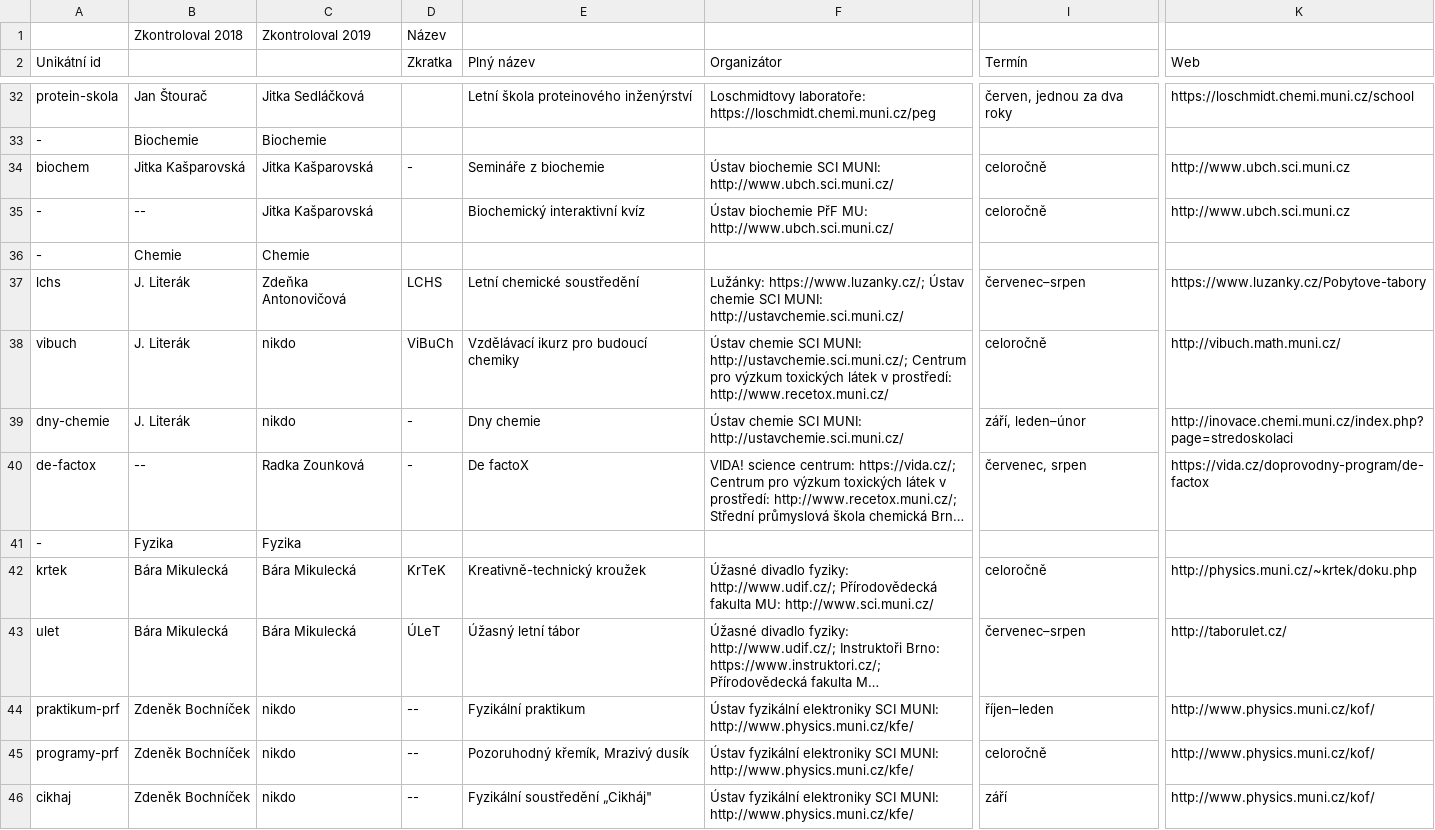
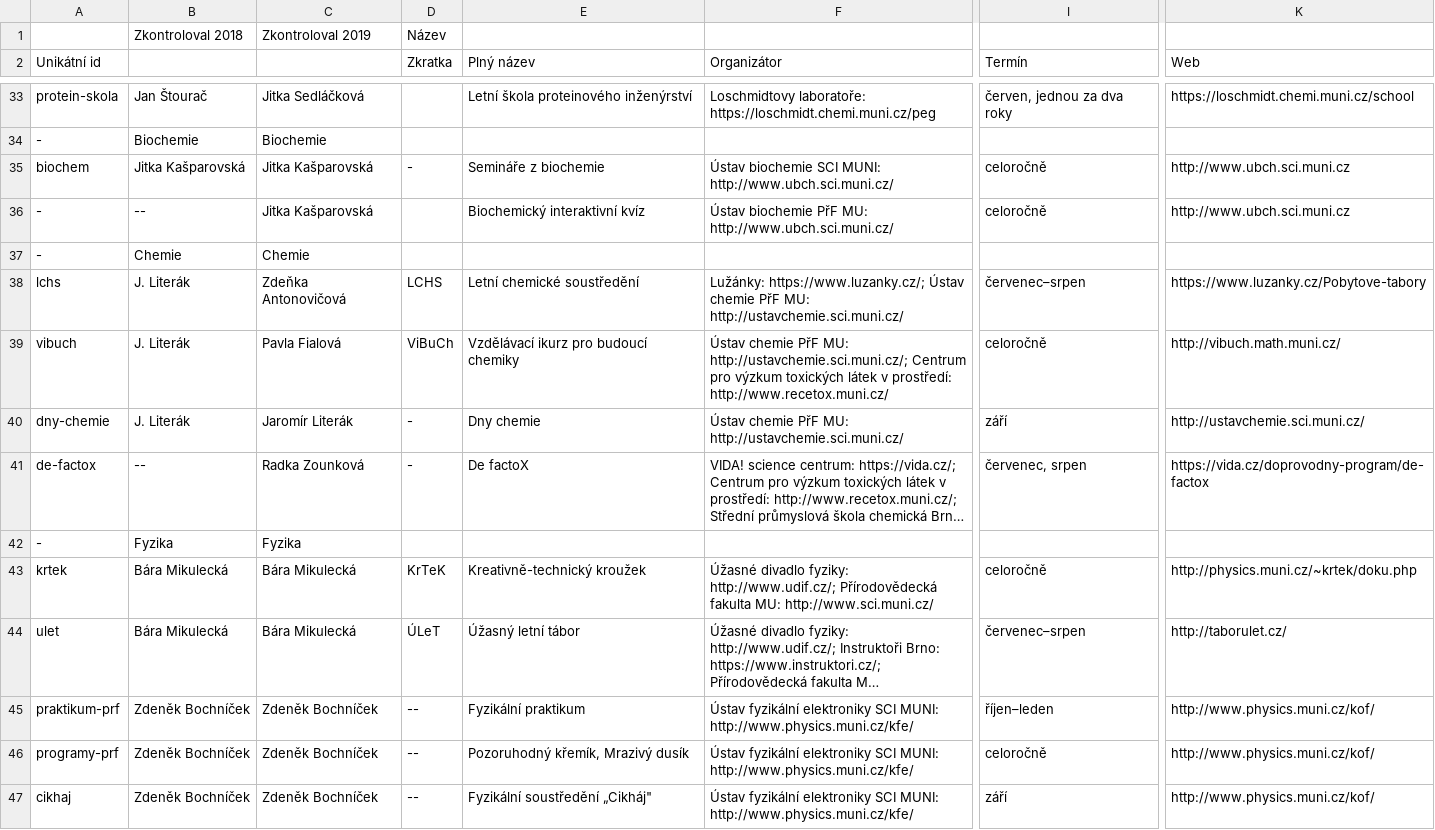
Before and after one commit to zverinec/prostredoskolaky-web, a CSV file: activities.csv, drawn as a sheet; only a part is shown, gaps mark what is left out; long unchanged cells end in …; addresses are those after the commit; the diff covers the shown part only; the diff names each change by its address in the sheet, - before the commit and + after, or states it on an @@ line.

```diff
--- a/activities.csv
+++ b/activities.csv
-F38 (Organizátor): …Ústav chemie SCI MUNI: http://ustavchemie.sci.muni.cz/
+F38 (Organizátor): …Ústav chemie PřF MU: http://ustavchemie.sci.muni.cz/
-C39: nikdo
+C39: Pavla Fialová
-F39 (Organizátor): Ústav chemie SCI MUNI: http://ustavchemie.sci.muni.cz/; Centrum…
+F39 (Organizátor): Ústav chemie PřF MU: http://ustavchemie.sci.muni.cz/; Centrum…
-C40: nikdo
+C40: Jaromír Literák
-F40 (Organizátor): Ústav chemie SCI MUNI: http://ustavchemie.sci.muni.cz/
+F40 (Organizátor): Ústav chemie PřF MU: http://ustavchemie.sci.muni.cz/
-I40 (Termín): září, leden–únor
+I40 (Termín): září
-K40 (Web): http://inovace.chemi.muni.cz/index.php?page=stredoskolaci
+K40 (Web): http://ustavchemie.sci.muni.cz/
-C45:C47: nikdo
+C45:C47: Zdeněk Bochníček
```
Also changed, not shown: 1 added row and 18 edited cells elsewhere in this file, 2 other files.
